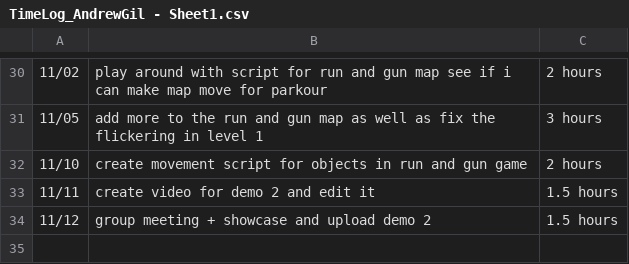
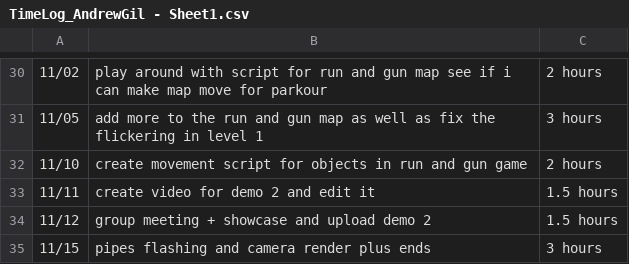
Before and after one commit to Kazuto1120/chocohippo, a CSV file: TimeLog_AndrewGil - Sheet1.csv, drawn as a sheet; only a part is shown, gaps mark what is left out; the diff names each change by its address in the sheet, - before the commit and + after, or states it on an @@ line.

Commit message:
Update TimeLog_AndrewGil - Sheet1.csv
The flashing pipes took longer than expected because I was overcomplicating it but took a much easier route and works so much better and is less of a headache

```diff
--- a/TimeLog_AndrewGil - Sheet1.csv
+++ b/TimeLog_AndrewGil - Sheet1.csv
+row 35: 11/15 | pipes flashing and camera render plus ends | 3 hours
```
